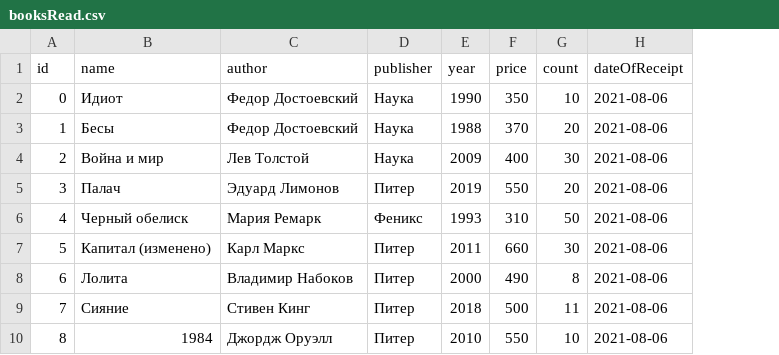
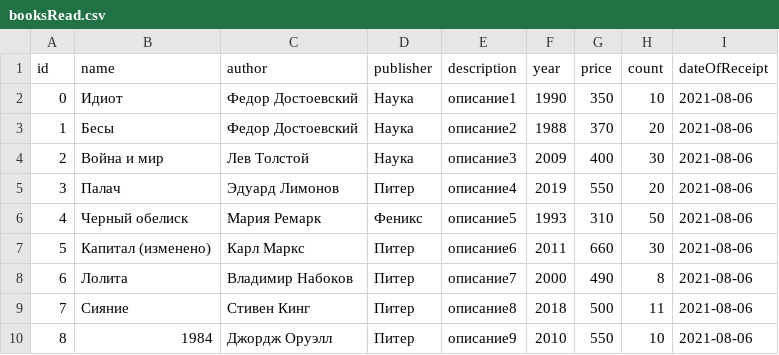
Before and after one commit to AlekseyKadilnikov/bookstore, a CSV file: booksRead.csv, drawn as a sheet; the diff names each change by its address in the sheet, - before the commit and + after, or states it on an @@ line.

Commit message:
task-6 book export

```diff
--- a/booksRead.csv
+++ b/booksRead.csv
+column E (description), rows 2-10: описание1 | описание2 | описание3 | описание4 | описание5 | описание6 | описание7 | описание8 | описание9
```
Also changed, not shown: 9 other files.
